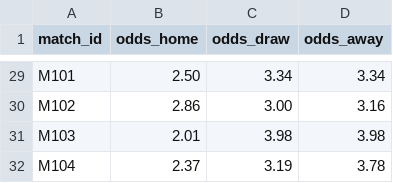
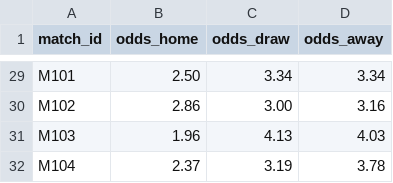
Before and after one commit to lukaspestalozzi/srftippspiel, a CSV file: tippspiel/data/tournaments/wc2026/odds.csv, drawn as a sheet; only a part is shown, gaps mark what is left out.

```diff
--- a/tippspiel/data/tournaments/wc2026/odds.csv
+++ b/tippspiel/data/tournaments/wc2026/odds.csv
@@ -30,3 +30,3 @@ M101,2.50,3.34,3.34
 M102,2.86,3.00,3.16
-M103,2.01,3.98,3.98
+M103,1.96,4.13,4.03
 M104,2.37,3.19,3.78
```
Also changed, not shown: tippspiel/data/tournaments/wc2026/odds_espn.csv, tippspiel/data/tournaments/wc2026/odds_polymarket.csv.
